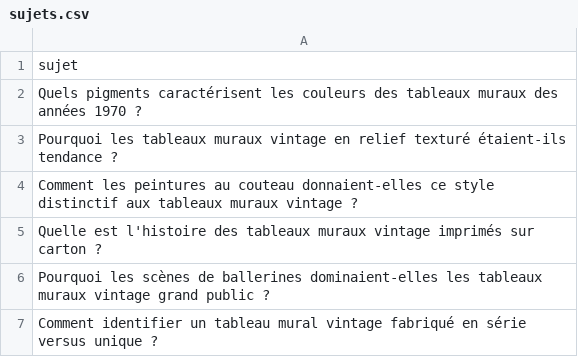
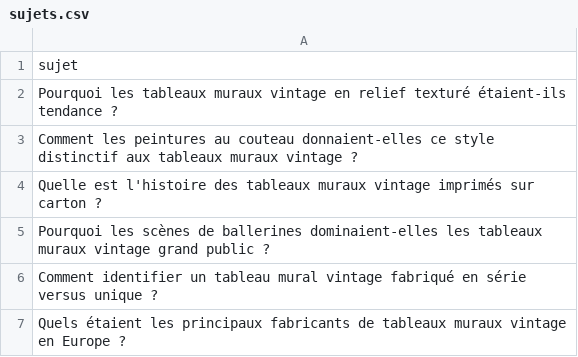
Before and after one commit to Metalosmose21/Vintage-1, a CSV file: sujets.csv, drawn as a sheet; only a part is shown; the shorter side is filled out with more unchanged rows.

```diff
--- a/sujets.csv
+++ b/sujets.csv
@@ -1,3 +1,2 @@
 sujet
-Quels pigments caractérisent les couleurs des tableaux muraux des années 1970 ?
 Pourquoi les tableaux muraux vintage en relief texturé étaient-ils tendance ?
```
Also changed, not shown: sujets_traites.csv.
